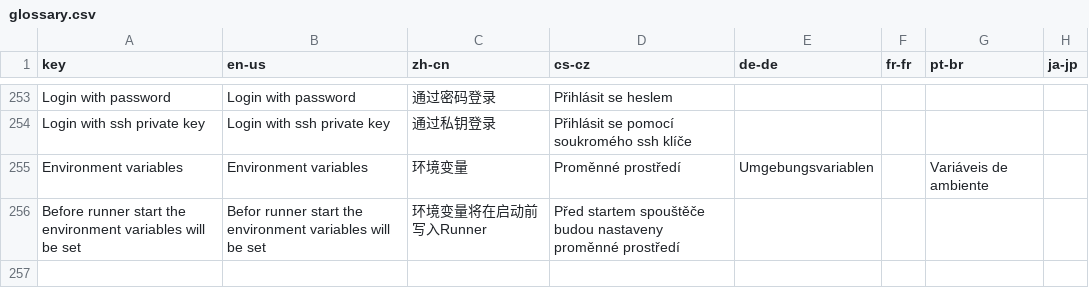
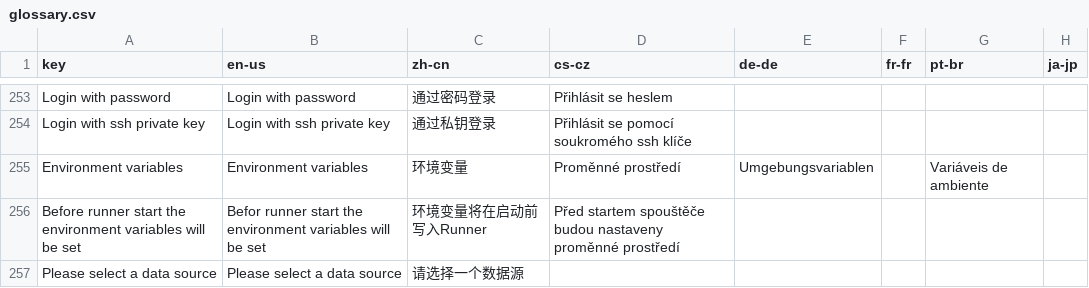
Before and after one commit to 1Remote/1Remote, a CSV file: Ui/Resources/Languages/glossary.csv, drawn as a sheet; only a part is shown, gaps mark what is left out.

```diff
--- a/Ui/Resources/Languages/glossary.csv
+++ b/Ui/Resources/Languages/glossary.csv
@@ -273 +273,2 @@ Environment variables,Environment variables,环境变量,Proměnné prostředí,
 Before runner start the environment variables will be set,Befor runner start the environment variables will be set,环境变量将在启动前写入Runner,Před startem spouštěče budou nastaveny proměnné prostředí,,,,
+Please select a data source,Please select a data source,请选择一个数据源,,,,,
```
Also changed, not shown: Ui/Resources/Languages/glossary_translated_by_google.csv, 13 other files.
